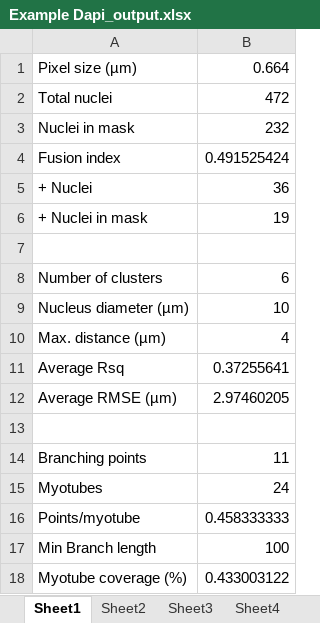
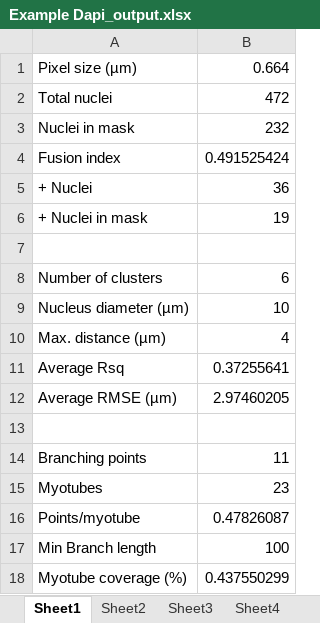
Before and after one commit to SimonNoe/myotube-analyzer-app, an Excel workbook: Example analysis/Example Dapi_output.xlsx, sheet Sheet1, drawn as a sheet; values as stored, in another font and other column widths than the file's, no borders; the diff names each change by its address in the sheet, - before the commit and + after, or states it on an @@ line.

```diff
--- a/Example analysis/Example Dapi_output.xlsx (sheet Sheet1)
+++ b/Example analysis/Example Dapi_output.xlsx (sheet Sheet1)
-B15: 24
+B15: 23
-B16: 0.458333333
+B16: 0.47826087
-B18: 0.433003122
+B18: 0.437550299
```
Also changed, not shown: sheet Sheet4, 6 other files.
